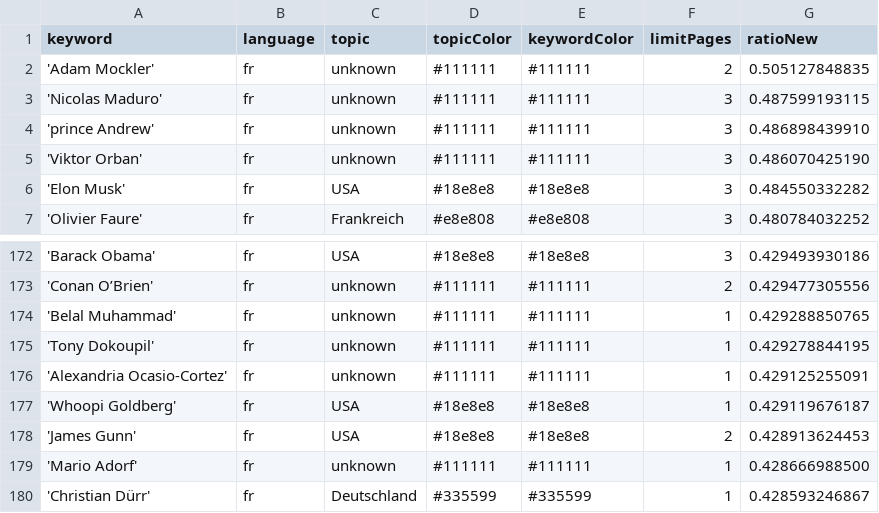
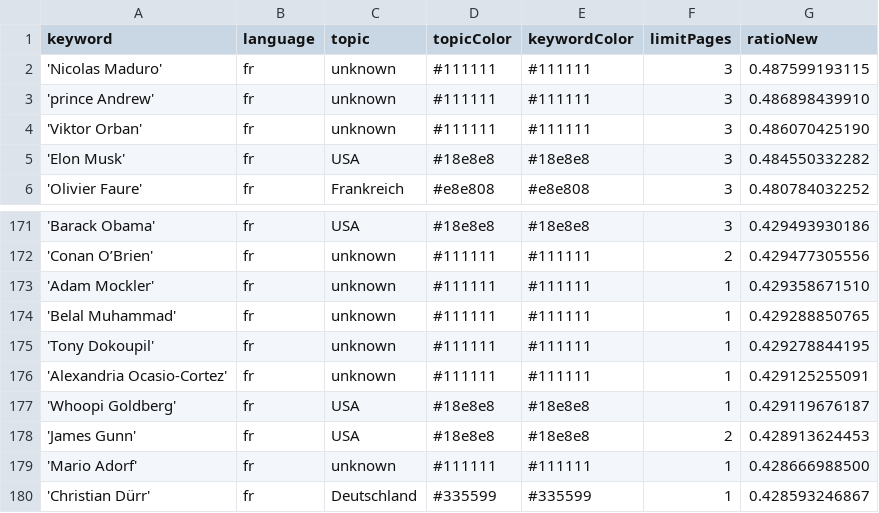
Before and after one commit to JoPhi24-news/gensChuchoter, a CSV file: keywords.csv, drawn as a sheet; only a part is shown, gaps mark what is left out; removed rows and columns are numbered as before the commit, all else as after; the diff names each change by its address in the sheet, - before the commit and + after, or states it on an @@ line.

Commit message:
Commit from GitHub Actions (harvest:0.0)

```diff
--- a/keywords.csv
+++ b/keywords.csv
-row 2: 'Adam Mockler' | fr | unknown | #111111 | #111111 | 2 | 0.505127848835
+row 173: 'Adam Mockler' | fr | unknown | #111111 | #111111 | 1 | 0.429358671510
```
